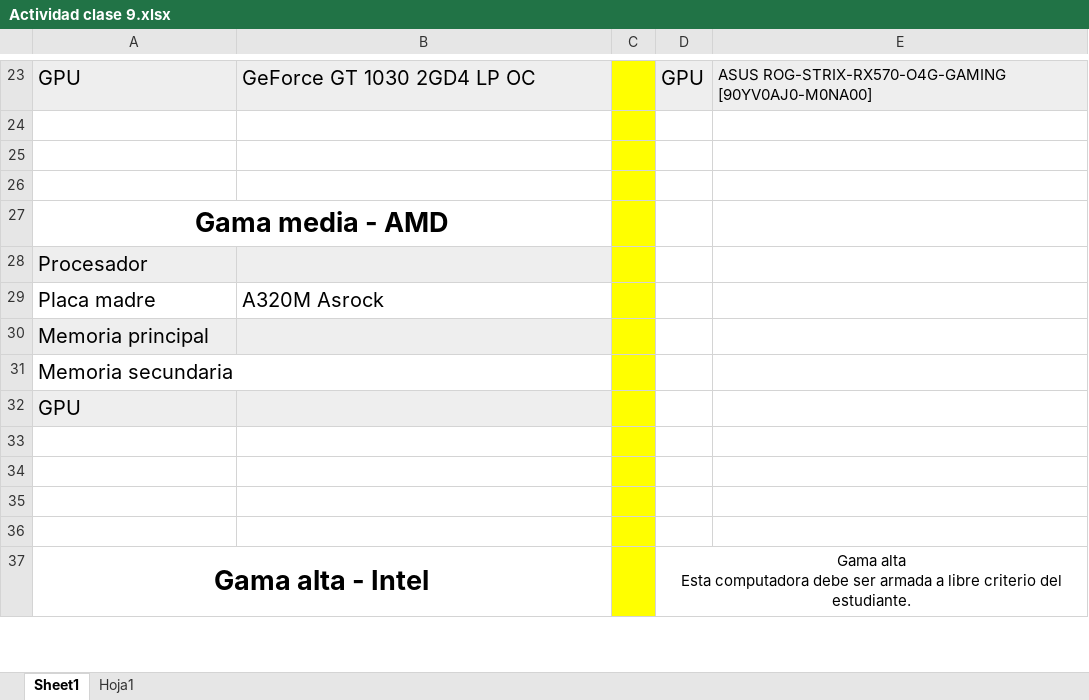
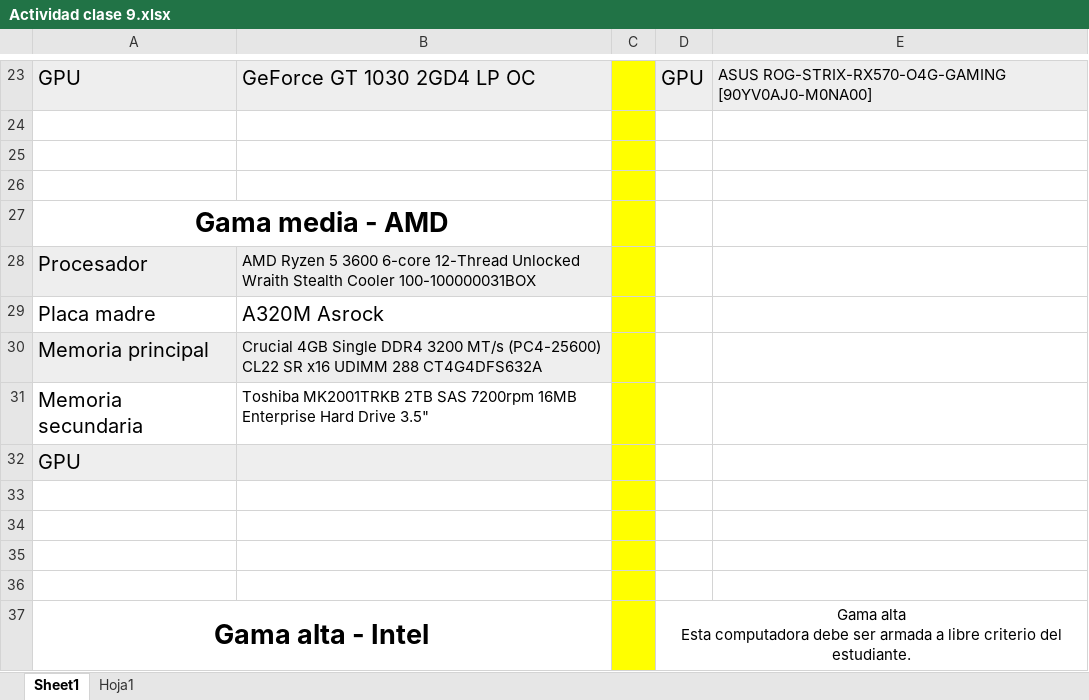
Before and after one commit to jpereyradh/Mochila_1022C1PT, an Excel workbook: Primera Entrega/Clase 9 - Cierre Estructuras/Alumnos/Git_y_Github_Bustamante_oliver/Actividad clase 9.xlsx, sheet Sheet1, drawn as a sheet; only a part is shown, gaps mark what is left out; values as stored, in another font and other column widths than the file's, no borders; the diff covers the shown part only; the diff names each change by its address in the sheet, - before the commit and + after, or states it on an @@ line.

```diff
--- a/Primera Entrega/Clase 9 - Cierre Estructuras/Alumnos/Git_y_Github_Bustamante_oliver/Actividad clase 9.xlsx (sheet Sheet1)
+++ b/Primera Entrega/Clase 9 - Cierre Estructuras/Alumnos/Git_y_Github_Bustamante_oliver/Actividad clase 9.xlsx (sheet Sheet1)
-B28: (empty)
+B28: AMD Ryzen 5 3600 6-core 12-Thread Unlocked Wraith Stealth Cooler 100-100000031BOX
-B30: (empty)
+B30: Crucial 4GB Single DDR4 3200 MT/s (PC4-25600) CL22 SR x16 UDIMM 288 CT4G4DFS632A
-B31: (empty)
+B31: Toshiba MK2001TRKB 2TB SAS 7200rpm 16MB Enterprise Hard Drive 3.5"
```
Also changed, not shown: 15 edited cells and cell formats elsewhere in this sheet, Primera Entrega/Clase 8- Memoria/Alumnos/Git_Y_Github_Bustamante_Oliver/Actividad clase 8.xlsx, 4 other files.
